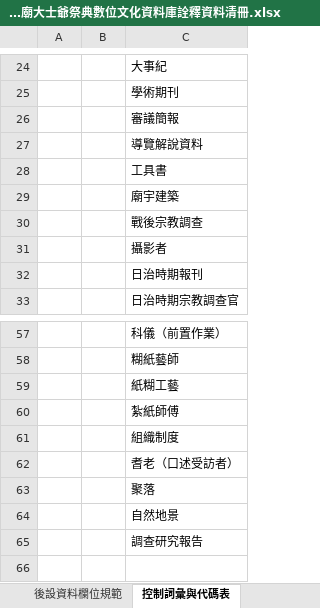
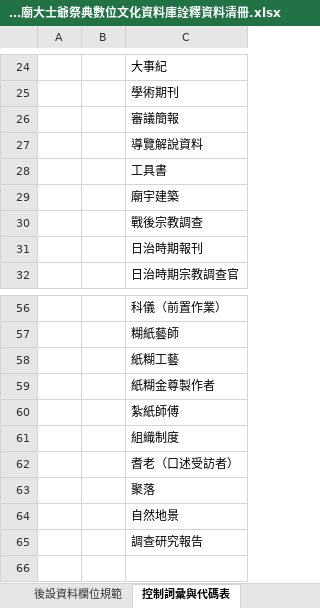
Before and after one commit to mvb123/Temple1795, an Excel workbook: 小港龍湖廟大士爺祭典數位文化資料庫詮釋資料清冊.xlsx, sheet 控制詞彙與代碼表, drawn as a sheet; only a part is shown, gaps mark what is left out; values as stored, in another font and other column widths than the file's, no borders; removed rows and columns are numbered as before the commit, all else as after; the diff names each change by its address in the sheet, - before the commit and + after, or states it on an @@ line.

```diff
--- a/小港龍湖廟大士爺祭典數位文化資料庫詮釋資料清冊.xlsx (sheet 控制詞彙與代碼表)
+++ b/小港龍湖廟大士爺祭典數位文化資料庫詮釋資料清冊.xlsx (sheet 控制詞彙與代碼表)
-row 31:  |  | 攝影者
+row 59:  |  | 紙糊金尊製作者
```
Also changed, not shown: sheet 藏品總清冊, sheet 影音口述訪談清冊, sheet 資料庫總覽, 2 other files.
